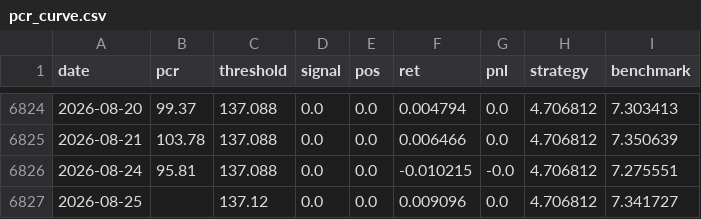
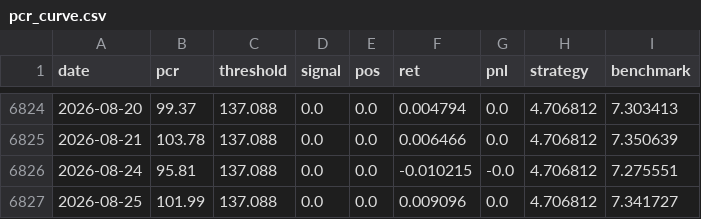
Before and after one commit to jonatw/finlab-txd, a CSV file: data/derived/pcr_curve.csv, drawn as a sheet; only a part is shown, gaps mark what is left out.

```diff
--- a/data/derived/pcr_curve.csv
+++ b/data/derived/pcr_curve.csv
@@ -6826,2 +6826,2 @@ date,pcr,threshold,signal,pos,ret,pnl,strategy,benchmark
 2026-08-24,95.81,137.088,0.0,0.0,-0.010215,-0.0,4.706812,7.275551
-2026-08-25,,137.12,0.0,0.0,0.009096,0.0,4.706812,7.341727
+2026-08-25,101.99,137.088,0.0,0.0,0.009096,0.0,4.706812,7.341727
```
Also changed, not shown: data/raw/taifex_pcr.csv, 2 other files.
